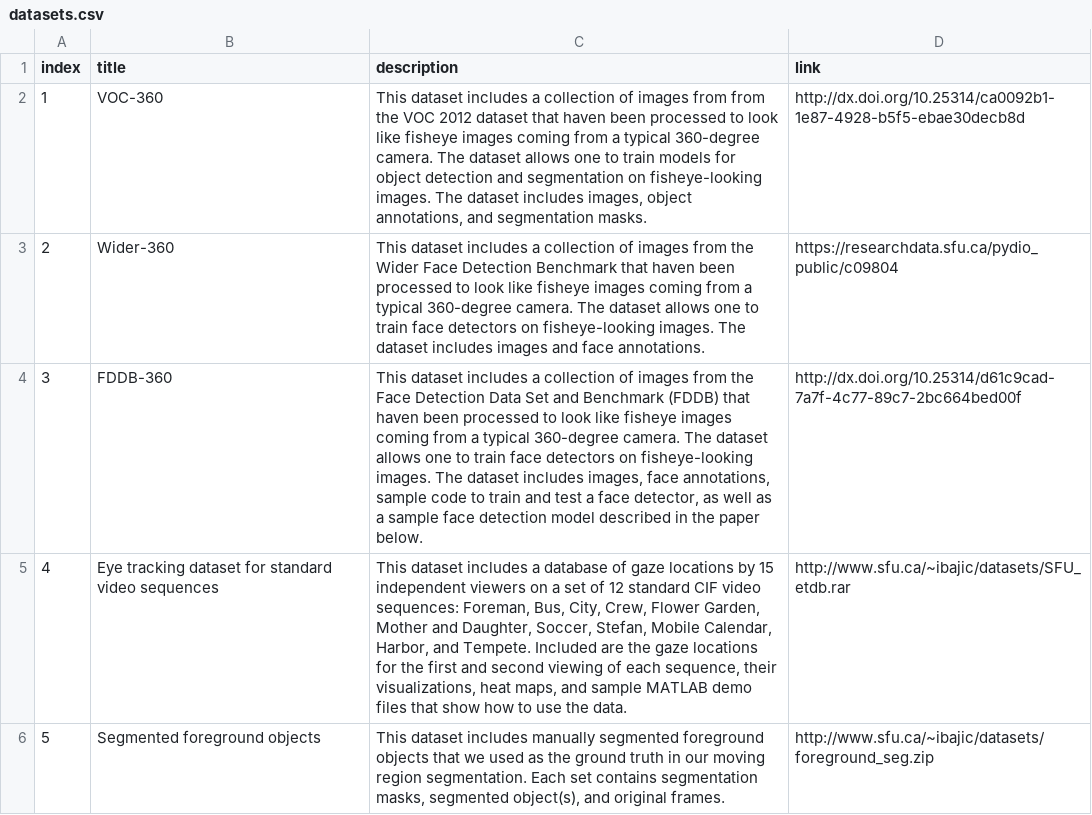
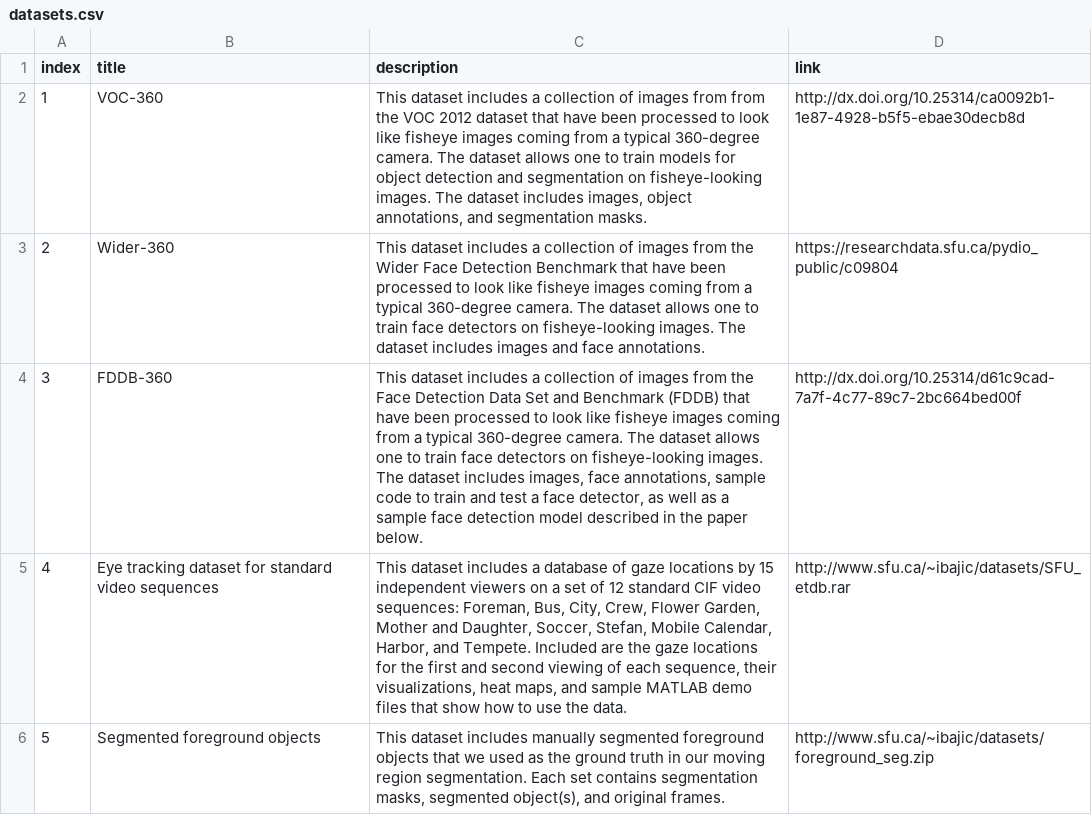
Before and after one commit to aleereza/multimedialab, a CSV file: website/src/data/datasets.csv, drawn as a sheet.

Commit message:
corrected typos in dataset description

```diff
--- a/website/src/data/datasets.csv
+++ b/website/src/data/datasets.csv
@@ -1,5 +1,5 @@
 index,title,description,link
-1,VOC-360,"This dataset includes a collection of images from from the VOC 2012 dataset that haven been processed to look like fisheye images coming from a typical 360-degree camera. The dataset allows one to train models for object detection and segmentation on fisheye-looking images. The dataset includes images, object annotations, and segmentation masks.",http://dx.doi.org/10.25314/ca0092b1-1e87-4928-b5f5-ebae30decb8d
-2,Wider-360,This dataset includes a collection of images from the Wider Face Detection Benchmark that haven been processed to look like fisheye images coming from a typical 360-degree camera. The dataset allows one to train face detectors on fisheye-looking images. The dataset includes images and face annotations.,https://researchdata.sfu.ca/pydio_public/c09804
-3,FDDB-360,"This dataset includes a collection of images from the Face Detection Data Set and Benchmark (FDDB) that haven been processed to look like fisheye images coming from a typical 360-degree camera. The dataset allows one to train face detectors on fisheye-looking images. The dataset includes images, face annotations, sample code to train and test a face detector, as well as a sample face detection model described in the paper below.",http://dx.doi.org/10.25314/d61c9cad-7a7f-4c77-89c7-2bc664bed00f
+1,VOC-360,"This dataset includes a collection of images from from the VOC 2012 dataset that have been processed to look like fisheye images coming from a typical 360-degree camera. The dataset allows one to train models for object detection and segmentation on fisheye-looking images. The dataset includes images, object annotations, and segmentation masks.",http://dx.doi.org/10.25314/ca0092b1-1e87-4928-b5f5-ebae30decb8d
+2,Wider-360,This dataset includes a collection of images from the Wider Face Detection Benchmark that have been processed to look like fisheye images coming from a typical 360-degree camera. The dataset allows one to train face detectors on fisheye-looking images. The dataset includes images and face annotations.,https://researchdata.sfu.ca/pydio_public/c09804
+3,FDDB-360,"This dataset includes a collection of images from the Face Detection Data Set and Benchmark (FDDB) that have been processed to look like fisheye images coming from a typical 360-degree camera. The dataset allows one to train face detectors on fisheye-looking images. The dataset includes images, face annotations, sample code to train and test a face detector, as well as a sample face detection model described in the paper below.",http://dx.doi.org/10.25314/d61c9cad-7a7f-4c77-89c7-2bc664bed00f
 4,Eye tracking dataset for standard video sequences,"This dataset includes a database of gaze locations by 15 independent viewers on a set of 12 standard CIF video sequences: Foreman, Bus, City, Crew, Flower Garden, Mother and Daughter, Soccer, Stefan, Mobile Calendar, Harbor, and Tempete. Included are the gaze locations for the first and second viewing of each sequence, their visualizations, heat maps, and sample MATLAB demo files that show how to use the data.",http://www.sfu.ca/~ibajic/datasets/SFU_etdb.rar
```
